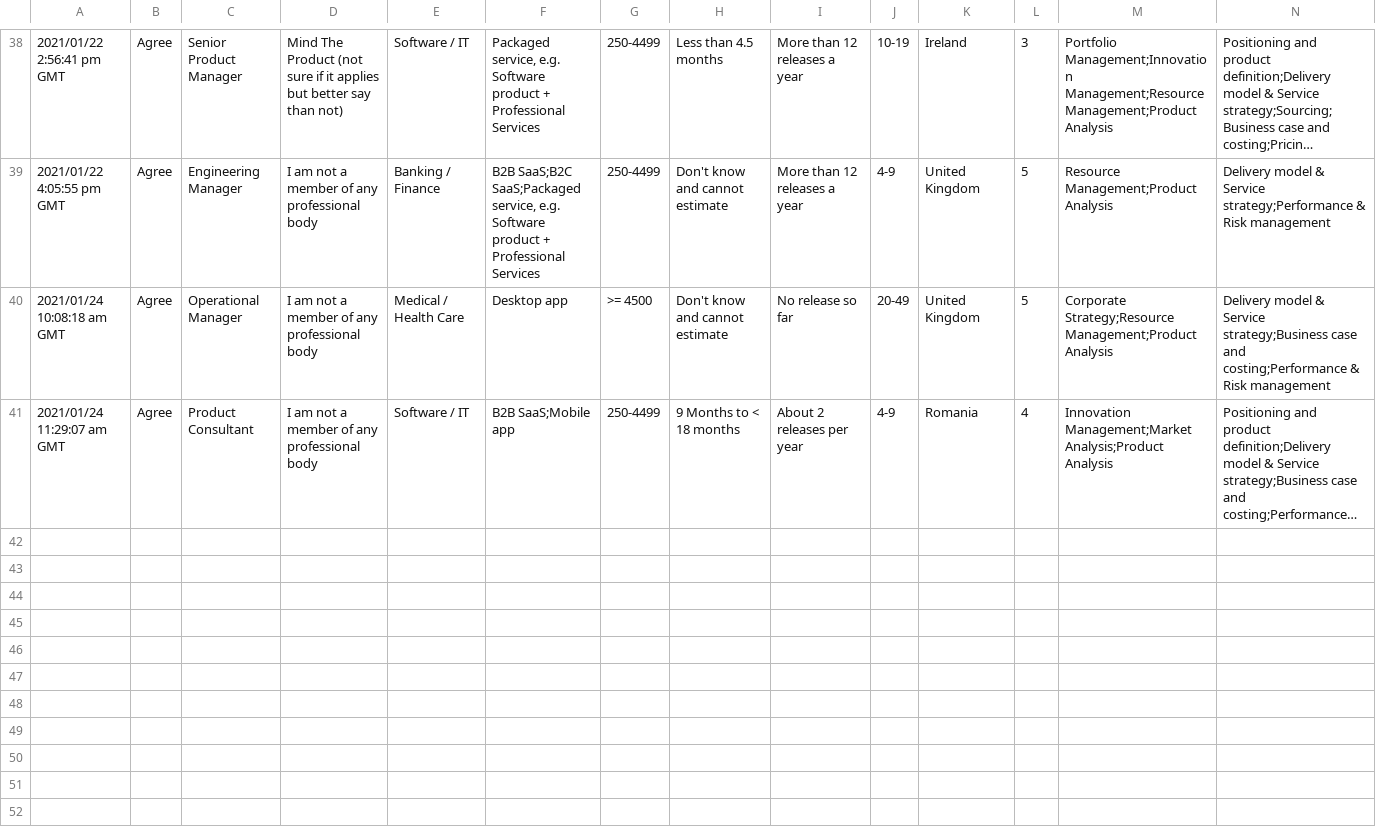
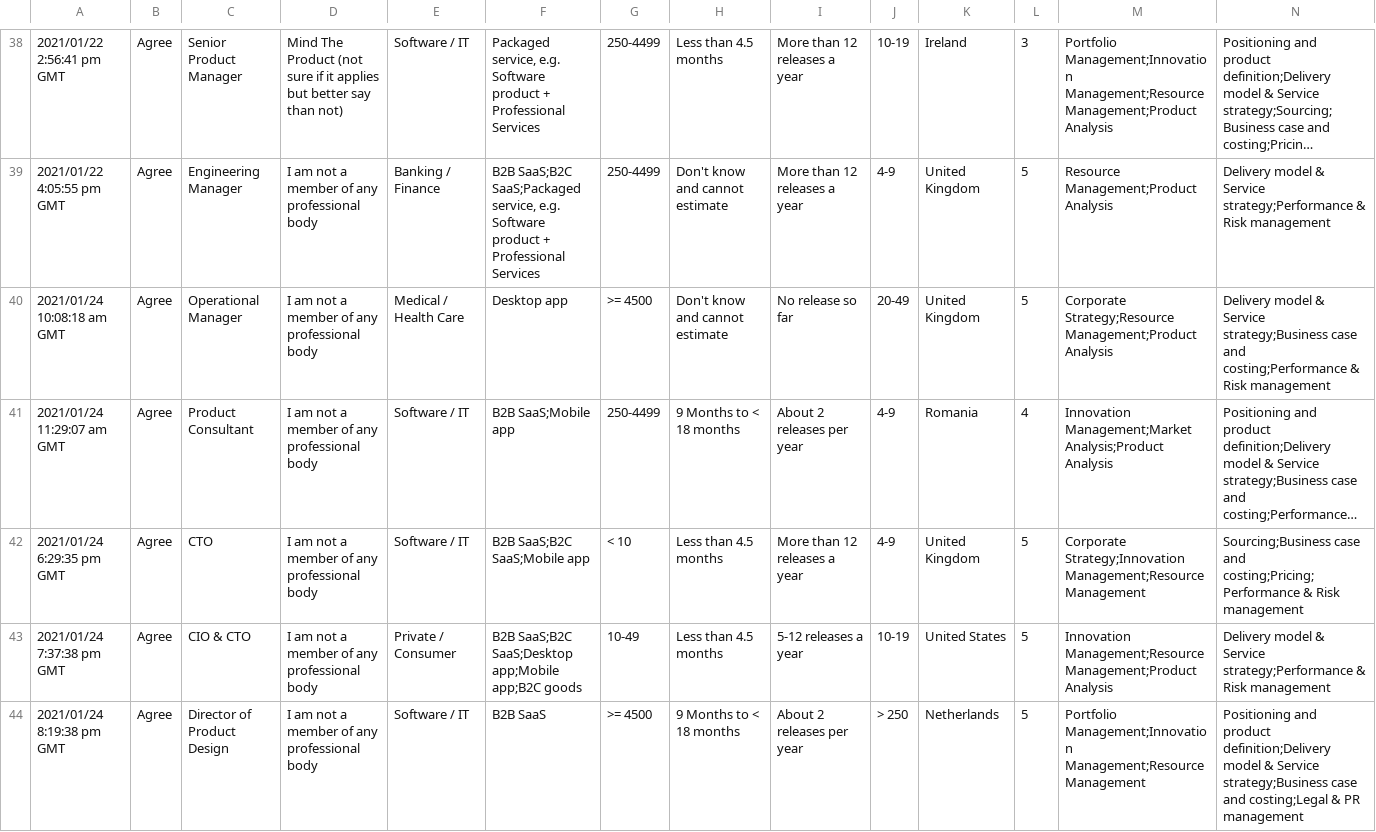
Before and after one commit to neilchalk/2021-ProdMgmt-Survey, a CSV file: data/2021 Product Management Survey.csv, drawn as a sheet; only a part is shown, gaps mark what is left out; long unchanged cells end in …; rows hold the shown columns only; the diff names each change by its address in the sheet, - before the commit and + after, or states it on an @@ line.

```diff
--- a/data/2021 Product Management Survey.csv
+++ b/data/2021 Product Management Survey.csv
+row 42: 2021/01/24 6:29:35 pm GMT | Agree | CTO | I am not a member of any professional body | Software / IT | B2B SaaS;B2C SaaS;Mobile app | < 10 | Less than 4.5 months | More than 12 releases a year | 4-9 | United Kingdom | 5 | Corporate Strategy;Innovation Management;Resource Management | Sourcing;Business case and costing;Pricing;Performance & Risk management
+row 43: 2021/01/24 7:37:38 pm GMT | Agree | CIO & CTO | I am not a member of any professional body | Private / Consumer | B2B SaaS;B2C SaaS;Desktop app;Mobile app;B2C goods | 10-49 | Less than 4.5 months | 5-12 releases a year | 10-19 | United States | 5 | Innovation Management;Resource Management;Product Analysis | Delivery model & Service strategy;Performance & Risk management
+row 44: 2021/01/24 8:19:38 pm GMT | Agree | Director of Product Design | I am not a member of any professional body | Software / IT | B2B SaaS | >= 4500 | 9 Months to < 18 months | About 2 releases per year | > 250 | Netherlands | 5 | Portfolio Management;Innovation Management;Resource Management | Positioning and product definition;Delivery model & Service strategy;Business case and costing;Legal & PR management
```
Also changed, not shown: data/2021-prdmgmt-survey-clean.csv, 4 other files.
